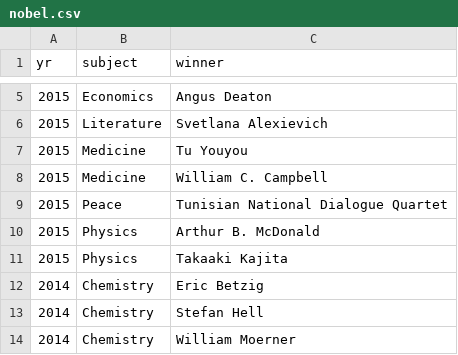
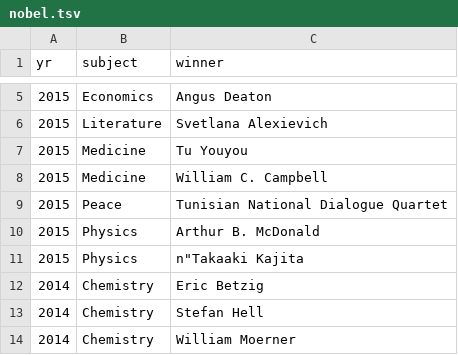
Before and after one commit to LukasErekson/pySQL_zoo, a TSV file: database_scripts/nobel.tsv (was database_scripts/nobel.csv), drawn as a sheet; only a part is shown, gaps mark what is left out.

Commit message:
Rename .csv files to be .tsv files

```diff
--- a/database_scripts/nobel.csv
+++ b/database_scripts/nobel.tsv
@@ -10,3 +10,3 @@ yr	subject	winner
 2015	Physics	Arthur B. McDonald
-2015	Physics	Takaaki Kajita
+2015	Physics	n"Takaaki Kajita
 2014	Chemistry	Eric Betzig
```
